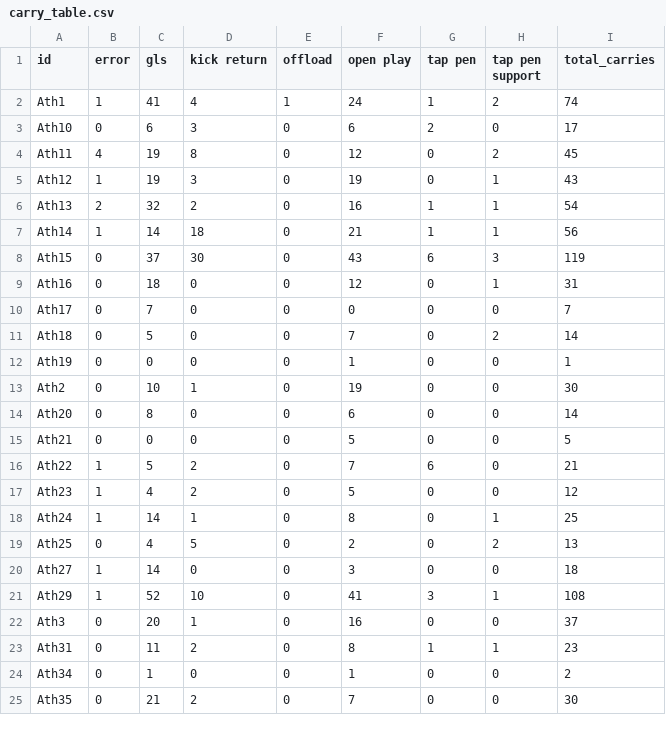
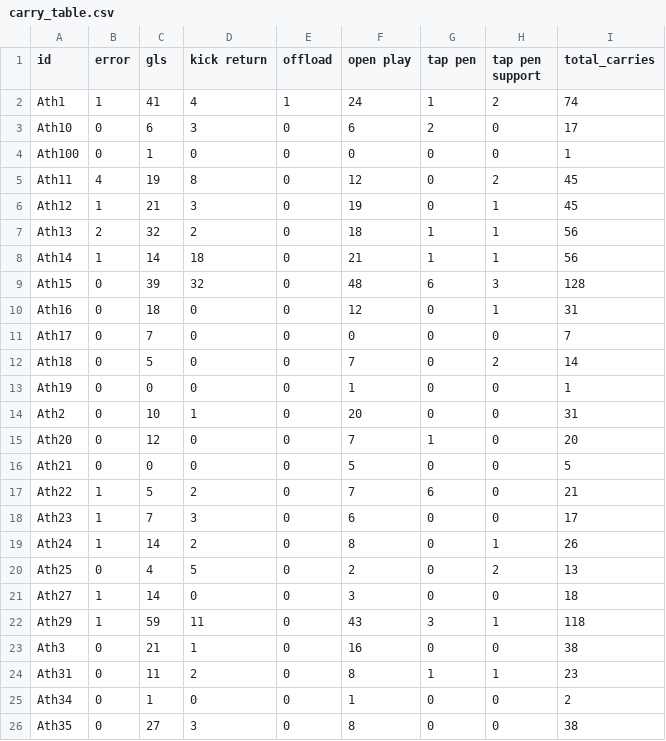
Before and after one commit to ConnorFewster/EI, a CSV file: carry_table.csv, drawn as a sheet; only a part is shown; the diff covers the shown part only.

```diff
--- a/carry_table.csv
+++ b/carry_table.csv
@@ -3,7 +3,8 @@ Ath1,1,41,4,1,24,1,2,74
 Ath10,0,6,3,0,6,2,0,17
+Ath100,0,1,0,0,0,0,0,1
 Ath11,4,19,8,0,12,0,2,45
-Ath12,1,19,3,0,19,0,1,43
-Ath13,2,32,2,0,16,1,1,54
+Ath12,1,21,3,0,19,0,1,45
+Ath13,2,32,2,0,18,1,1,56
 Ath14,1,14,18,0,21,1,1,56
-Ath15,0,37,30,0,43,6,3,119
+Ath15,0,39,32,0,48,6,3,128
 Ath16,0,18,0,0,12,0,1,31
@@ -12,14 +13,14 @@ Ath18,0,5,0,0,7,0,2,14
 Ath19,0,0,0,0,1,0,0,1
-Ath2,0,10,1,0,19,0,0,30
-Ath20,0,8,0,0,6,0,0,14
+Ath2,0,10,1,0,20,0,0,31
+Ath20,0,12,0,0,7,1,0,20
 Ath21,0,0,0,0,5,0,0,5
 Ath22,1,5,2,0,7,6,0,21
-Ath23,1,4,2,0,5,0,0,12
-Ath24,1,14,1,0,8,0,1,25
+Ath23,1,7,3,0,6,0,0,17
+Ath24,1,14,2,0,8,0,1,26
 Ath25,0,4,5,0,2,0,2,13
 Ath27,1,14,0,0,3,0,0,18
-Ath29,1,52,10,0,41,3,1,108
-Ath3,0,20,1,0,16,0,0,37
+Ath29,1,59,11,0,43,3,1,118
+Ath3,0,21,1,0,16,0,0,38
 Ath31,0,11,2,0,8,1,1,23
 Ath34,0,1,0,0,1,0,0,2
-Ath35,0,21,2,0,7,0,0,30
+Ath35,0,27,3,0,8,0,0,38
```
Also changed, not shown: 1 added row and 20 edited cells elsewhere in this file, GLS_scatter.csv, event_data.csv, 4 other files.
